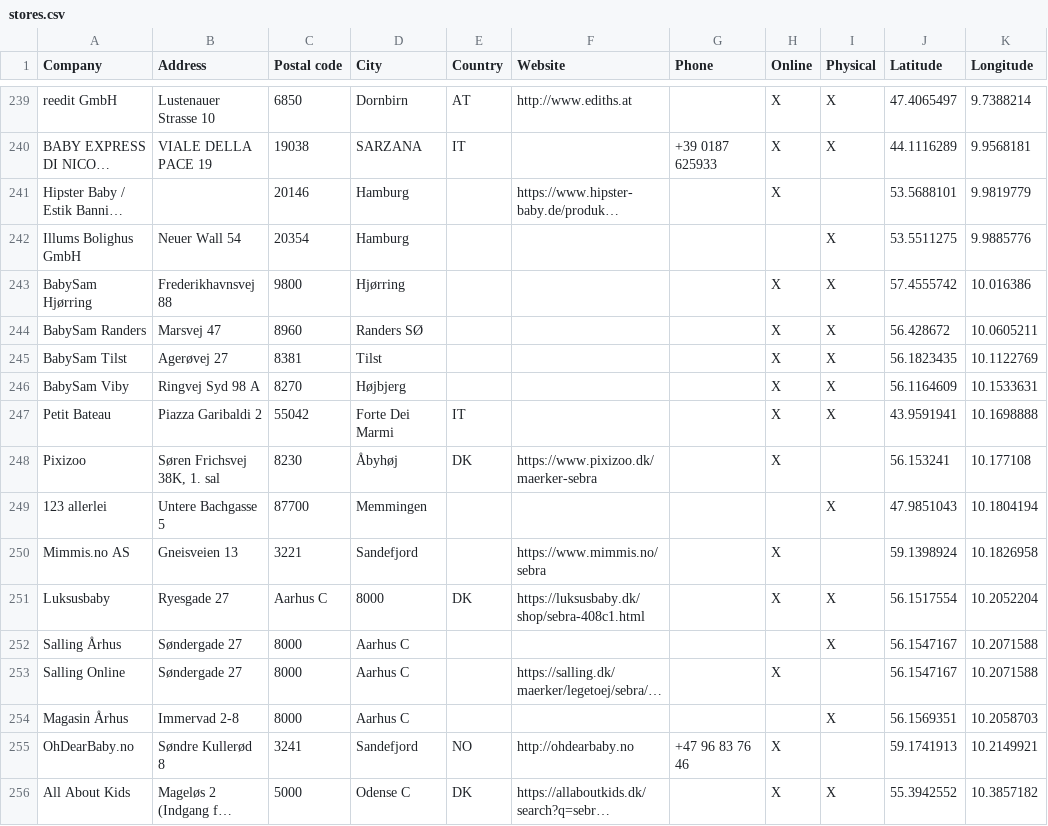
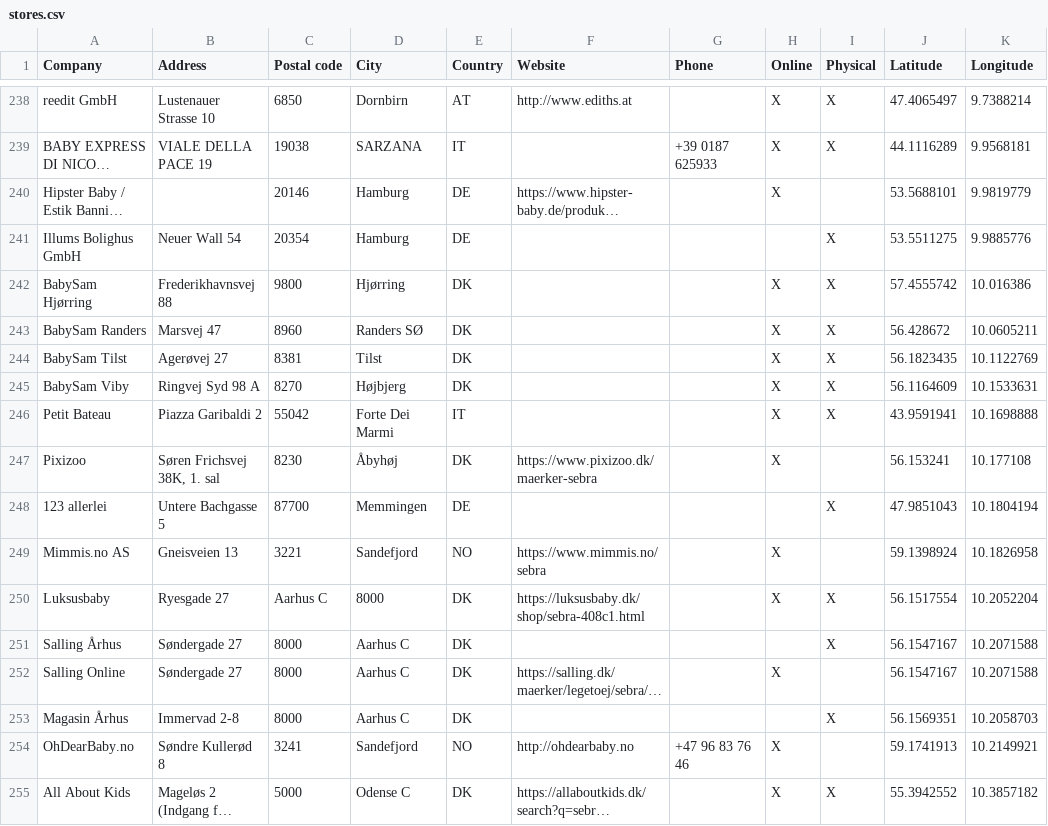
Before and after one commit to NicoBang/sebra-store-locator, a CSV file: stores.csv, drawn as a sheet; only a part is shown, gaps mark what is left out; long unchanged cells end in …; addresses are those after the commit; the diff covers the shown part only; the diff names each change by its address in the sheet, - before the commit and + after, or states it on an @@ line.

```diff
--- a/stores.csv
+++ b/stores.csv
-E240:E241 (Country): (empty)
+E240:E241 (Country): DE
-E242:E245 (Country): (empty)
+E242:E245 (Country): DK
-E248 (Country): (empty)
+E248 (Country): DE
-E249 (Country): (empty)
+E249 (Country): NO
-E251:E253 (Country): (empty)
+E251:E253 (Country): DK
```
Also changed, not shown: 1 removed row and 156 edited cells elsewhere in this file, 2 other files.
